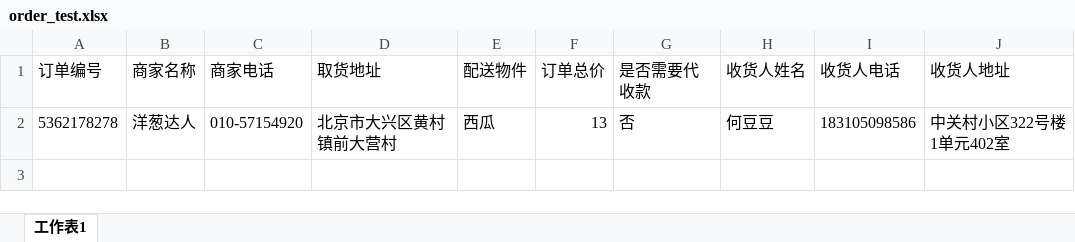
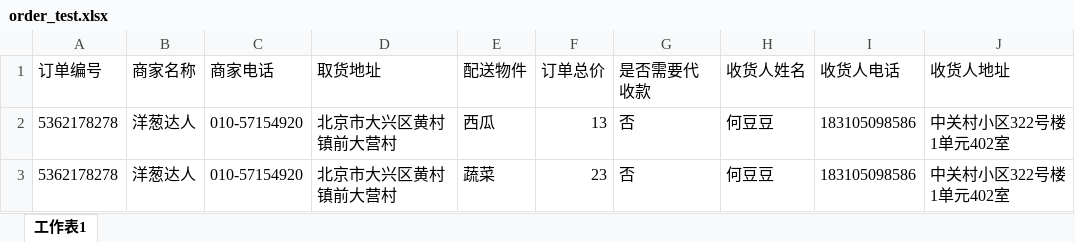
Before and after one commit to bpmbank/geeklogistics, an Excel workbook: static/excel/order_test.xlsx, sheet 工作表1, drawn as a sheet; values as stored, in another font and other column widths than the file's, no borders; the diff names each change by its address in the sheet, - before the commit and + after, or states it on an @@ line.

```diff
--- a/static/excel/order_test.xlsx (sheet 工作表1)
+++ b/static/excel/order_test.xlsx (sheet 工作表1)
+row 3: 5362178278 | 洋葱达人 | 010-57154920 | 北京市大兴区黄村镇前大营村 | 蔬菜 | 23 | 否 | 何豆豆 | 183105098586 | 中关村小区322号楼1单元402室
```
Also changed, not shown: 33 other files.
